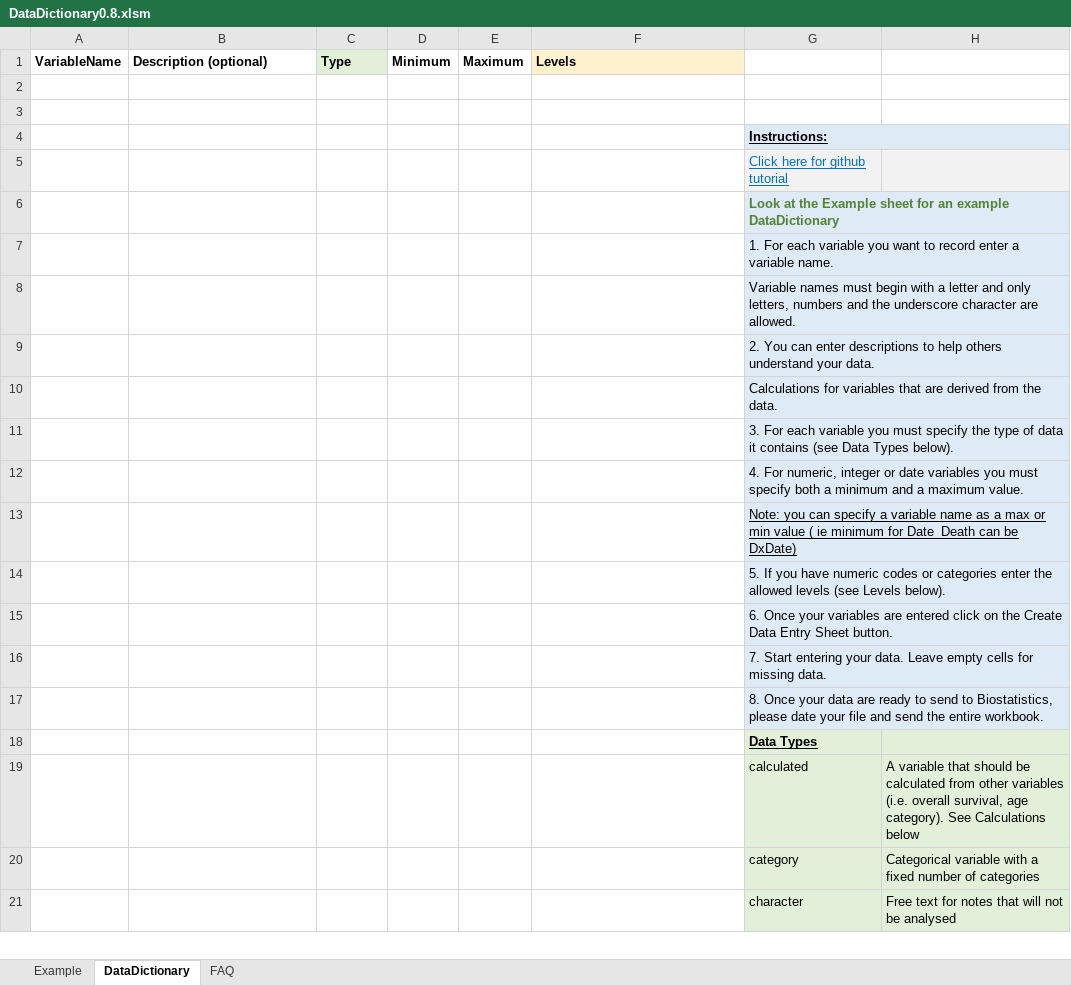
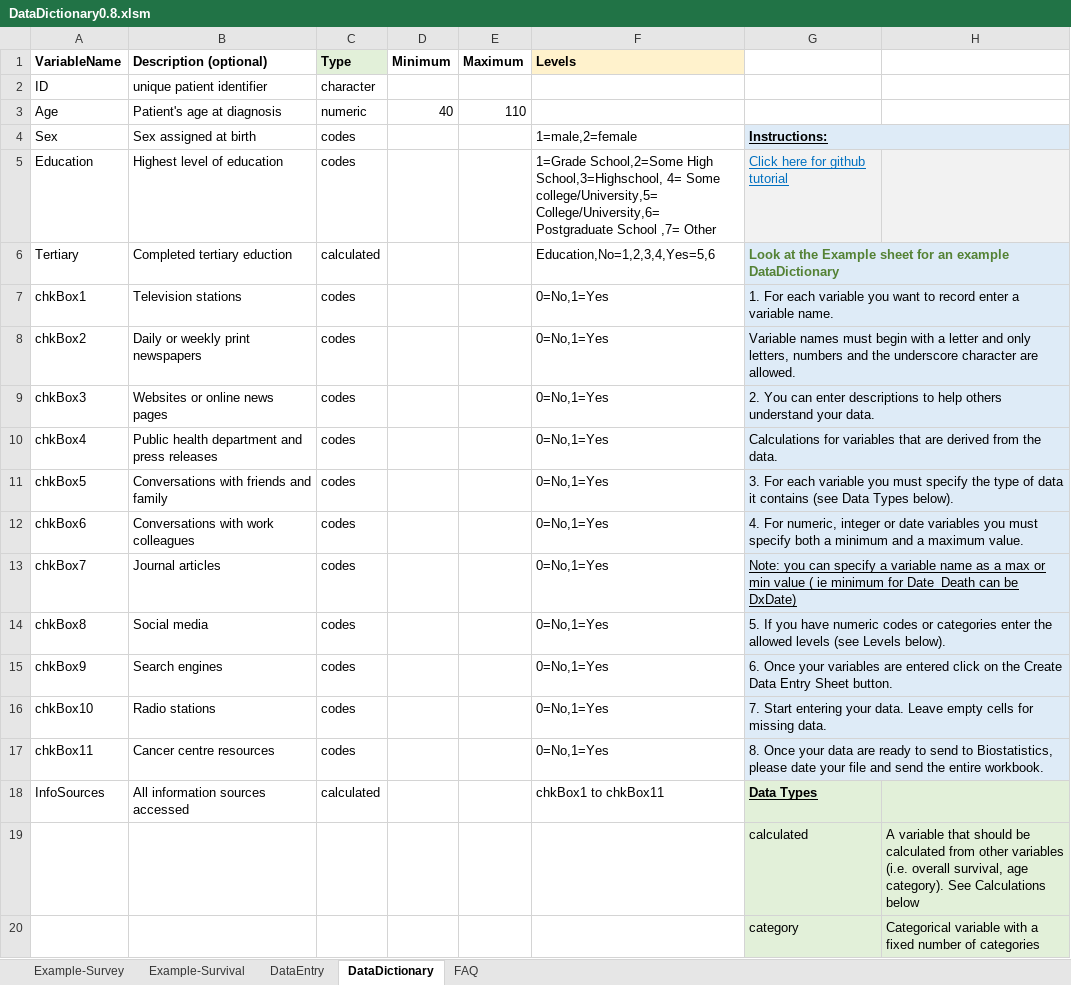
Before and after one commit to biostatsPMH/exceldata, an Excel workbook: vignettes/DataDictionary0.8.xlsm, sheet DataDictionary, drawn as a sheet; only a part is shown; the shorter side is filled out with more unchanged rows; values as stored, in another font and other column widths than the file's, no borders; charts and pictures not drawn; removed rows and columns are numbered as before the commit, all else as after; the diff names each change by its address in the sheet, - before the commit and + after, or states it on an @@ line.

Commit message:
Added the ability to create combined variables from checkbox style survey questions. These will be plotted as pareto graphs to show the most common patterns. Still need a more useful means of communicating what the patterns mean.

```diff
--- a/vignettes/DataDictionary0.8.xlsm (sheet DataDictionary)
+++ b/vignettes/DataDictionary0.8.xlsm (sheet DataDictionary)
-sheet tab: Example
+sheet tab: Example-Survival
+sheet tab: Example-Survey
+sheet tab: DataEntry
-row 2: (empty)
+row 2: ID | unique patient identifier | character
-row 3: (empty)
+row 3: Age | Patient's age at diagnosis | numeric | 40 | 110
-row 4:  |  |  |  |  |  | Instructions:
-row 5:  |  |  |  |  |  | Click here for github tutorial
-row 6:  |  |  |  |  |  | Look at the Example sheet for an example DataDictionary
-row 7:  |  |  |  |  |  | 1. For each variable you want to record enter a variable name.
-row 8:  |  |  |  |  |  | Variable names must begin with a letter and only letters, numbers and the underscore character are allowed.
-row 9:  |  |  |  |  |  | 2. You can enter descriptions to help others understand your data.
-row 10:  |  |  |  |  |  | Calculations for variables that are derived from the data.
-row 11:  |  |  |  |  |  | 3. For each variable you must specify the type of data it contains (see Data Types below).
-row 12:  |  |  |  |  |  | 4. For numeric, integer or date variables you must specify both a minimum and a maximum value.
-row 13:  |  |  |  |  |  | Note: you can specify a variable name as a max or min value ( ie minimum for Date_Death can be DxDate)
-row 14:  |  |  |  |  |  | 5. If you have numeric codes or categories enter the allowed levels (see Levels below).
-row 15:  |  |  |  |  |  | 6. Once your variables are entered click on the Create Data Entry Sheet button.
-row 16:  |  |  |  |  |  | 7. Start entering your data. Leave empty cells for missing data.
-row 17:  |  |  |  |  |  | 8. Once your data are ready to send to Biostatistics, please date your file and send the entire workbook.
-row 18:  |  |  |  |  |  | Data Types
+row 4: Sex | Sex assigned at birth | codes |  |  | 1=male,2=female | Instructions:
+row 5: Education | Highest level of education | codes |  |  | 1=Grade School,2=Some High School,3=Highschool, 4= Some college/University,5= College/University,6= Postgraduate School ,7= Other | Click here for github tutorial
+row 6: Tertiary | Completed tertiary eduction | calculated |  |  | Education,No=1,2,3,4,Yes=5,6 | Look at the Example sheet for an example DataDictionary
+row 7: chkBox1 | Television stations | codes |  |  | 0=No,1=Yes | 1. For each variable you want to record enter a variable name.
+row 8: chkBox2 | Daily or weekly print newspapers | codes |  |  | 0=No,1=Yes | Variable names must begin with a letter and only letters, numbers and the underscore character are allowed.
+row 9: chkBox3 | Websites or online news pages | codes |  |  | 0=No,1=Yes | 2. You can enter descriptions to help others understand your data.
+row 10: chkBox4 | Public health department and press releases | codes |  |  | 0=No,1=Yes | Calculations for variables that are derived from the data.
+row 11: chkBox5 | Conversations with friends and family | codes |  |  | 0=No,1=Yes | 3. For each variable you must specify the type of data it contains (see Data Types below).
+row 12: chkBox6 | Conversations with work colleagues | codes |  |  | 0=No,1=Yes | 4. For numeric, integer or date variables you must specify both a minimum and a maximum value.
+row 13: chkBox7 | Journal articles | codes |  |  | 0=No,1=Yes | Note: you can specify a variable name as a max or min value ( ie minimum for Date_Death can be DxDate)
+row 14: chkBox8 | Social media | codes |  |  | 0=No,1=Yes | 5. If you have numeric codes or categories enter the allowed levels (see Levels below).
+row 15: chkBox9 | Search engines | codes |  |  | 0=No,1=Yes | 6. Once your variables are entered click on the Create Data Entry Sheet button.
+row 16: chkBox10 | Radio stations | codes |  |  | 0=No,1=Yes | 7. Start entering your data. Leave empty cells for missing data.
+row 17: chkBox11 | Cancer centre resources | codes |  |  | 0=No,1=Yes | 8. Once your data are ready to send to Biostatistics, please date your file and send the entire workbook.
+row 18: InfoSources | All information sources accessed | calculated |  |  | chkBox1 to chkBox11 | Data Types
```
Also changed, not shown: charts or pictures, 1 other file.
